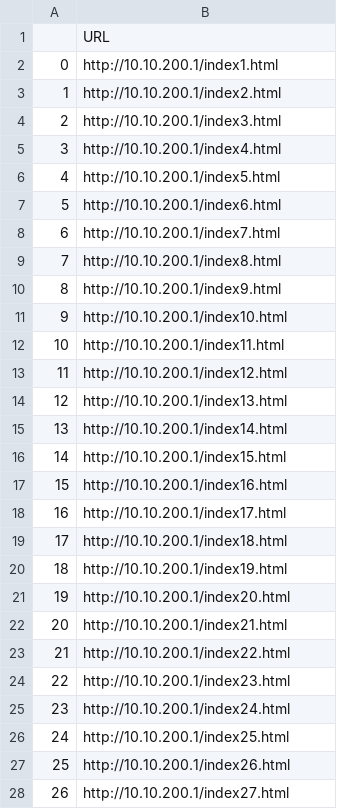
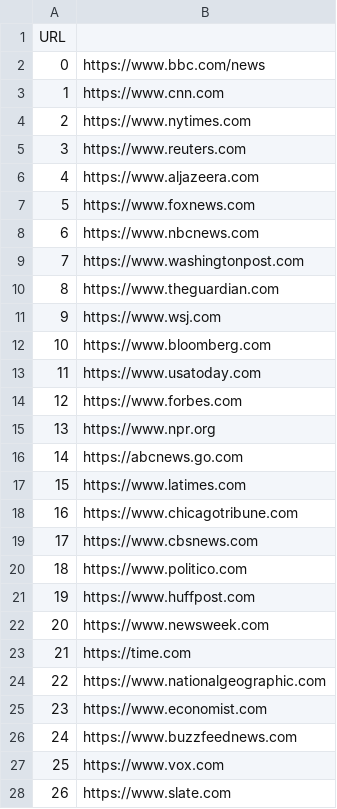
Before and after one commit to Rafi030615/TGC, a CSV file: url_bineca_http.csv, drawn as a sheet; only a part is shown; the diff covers the shown part only.

```diff
--- a/url_bineca_http.csv
+++ b/url_bineca_http.csv
@@ -1,28 +1,28 @@
-,URL
-0,http://10.10.200.1/index1.html
-1,http://10.10.200.1/index2.html
-2,http://10.10.200.1/index3.html
-3,http://10.10.200.1/index4.html
-4,http://10.10.200.1/index5.html
-5,http://10.10.200.1/index6.html
-6,http://10.10.200.1/index7.html
-7,http://10.10.200.1/index8.html
-8,http://10.10.200.1/index9.html
-9,http://10.10.200.1/index10.html
-10,http://10.10.200.1/index11.html
-11,http://10.10.200.1/index12.html
-12,http://10.10.200.1/index13.html
-13,http://10.10.200.1/index14.html
-14,http://10.10.200.1/index15.html
-15,http://10.10.200.1/index16.html
-16,http://10.10.200.1/index17.html
-17,http://10.10.200.1/index18.html
-18,http://10.10.200.1/index19.html
-19,http://10.10.200.1/index20.html
-20,http://10.10.200.1/index21.html
-21,http://10.10.200.1/index22.html
-22,http://10.10.200.1/index23.html
-23,http://10.10.200.1/index24.html
-24,http://10.10.200.1/index25.html
-25,http://10.10.200.1/index26.html
-26,http://10.10.200.1/index27.html
+URL
+0,https://www.bbc.com/news
+1,https://www.cnn.com
+2,https://www.nytimes.com
+3,https://www.reuters.com
+4,https://www.aljazeera.com
+5,https://www.foxnews.com
+6,https://www.nbcnews.com
+7,https://www.washingtonpost.com
+8,https://www.theguardian.com
+9,https://www.wsj.com
+10,https://www.bloomberg.com
+11,https://www.usatoday.com
+12,https://www.forbes.com
+13,https://www.npr.org
+14,https://abcnews.go.com
+15,https://www.latimes.com
+16,https://www.chicagotribune.com
+17,https://www.cbsnews.com
+18,https://www.politico.com
+19,https://www.huffpost.com
+20,https://www.newsweek.com
+21,https://time.com
+22,https://www.nationalgeographic.com
+23,https://www.economist.com
+24,https://www.buzzfeednews.com
+25,https://www.vox.com
+26,https://www.slate.com
```
Also changed, not shown: 73 edited cells elsewhere in this file, 4 other files.
